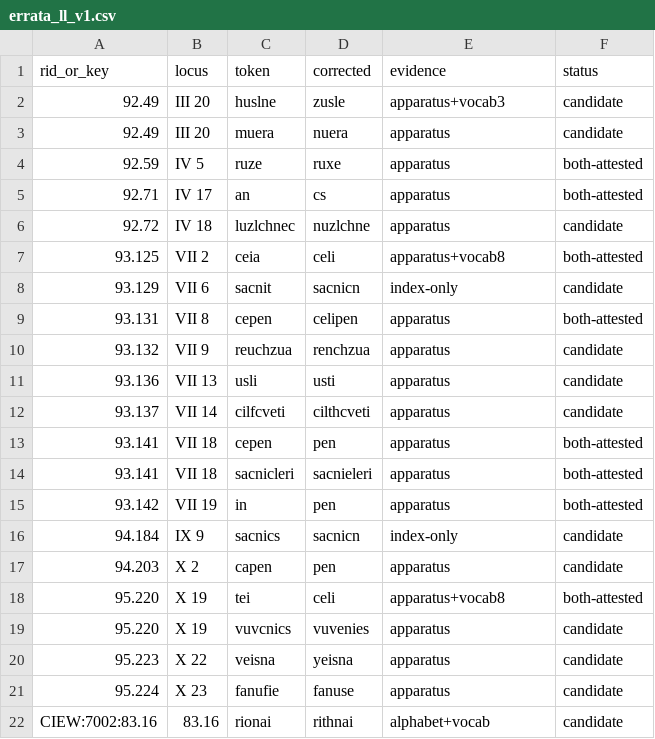
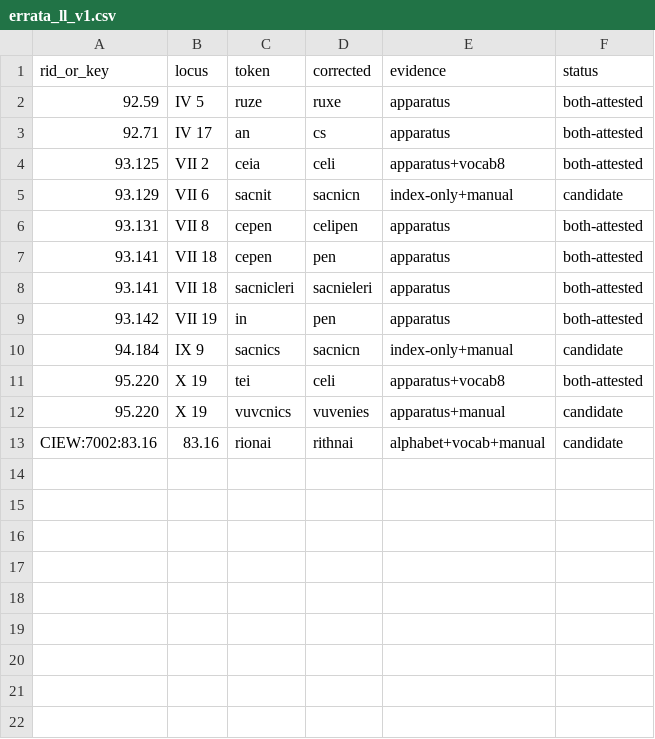
Before and after one commit to Zolden/DecipherEtruscan, a CSV file: data/supplements/errata_ll_v1.csv, drawn as a sheet.

```diff
--- a/data/supplements/errata_ll_v1.csv
+++ b/data/supplements/errata_ll_v1.csv
@@ -1,13 +1,7 @@
 rid_or_key,locus,token,corrected,evidence,status
-92.49,III 20,huslne,zusle,apparatus+vocab3,candidate
-92.49,III 20,muera,nuera,apparatus,candidate
 92.59,IV 5,ruze,ruxe,apparatus,both-attested
 92.71,IV 17,an,cs,apparatus,both-attested
-92.72,IV 18,luzlchnec,nuzlchne,apparatus,candidate
 93.125,VII 2,ceia,celi,apparatus+vocab8,both-attested
-93.129,VII 6,sacnit,sacnicn,index-only,candidate
+93.129,VII 6,sacnit,sacnicn,index-only+manual,candidate
 93.131,VII 8,cepen,celipen,apparatus,both-attested
-93.132,VII 9,reuchzua,renchzua,apparatus,candidate
-93.136,VII 13,usli,usti,apparatus,candidate
-93.137,VII 14,cilfcveti,cilthcveti,apparatus,candidate
 93.141,VII 18,cepen,pen,apparatus,both-attested
@@ -15,8 +9,5 @@ rid_or_key,locus,token,corrected,evidence,status
 93.142,VII 19,in,pen,apparatus,both-attested
-94.184,IX 9,sacnics,sacnicn,index-only,candidate
-94.203,X 2,capen,pen,apparatus,candidate
+94.184,IX 9,sacnics,sacnicn,index-only+manual,candidate
 95.220,X 19,tei,celi,apparatus+vocab8,both-attested
-95.220,X 19,vuvcnics,vuvenies,apparatus,candidate
-95.223,X 22,veisna,yeisna,apparatus,candidate
-95.224,X 23,fanufie,fanuse,apparatus,candidate
-CIEW:7002:83.16,83.16,rionai,rithnai,alphabet+vocab,candidate
+95.220,X 19,vuvcnics,vuvenies,apparatus+manual,candidate
+CIEW:7002:83.16,83.16,rionai,rithnai,alphabet+vocab+manual,candidate
```
Also changed, not shown: results/concept_fog_v1.csv, results/herbig_witness_flags.csv, 42 other files.
